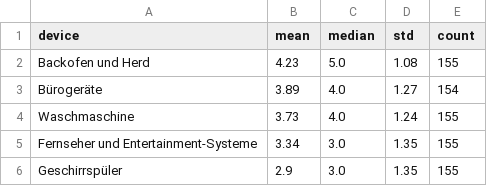
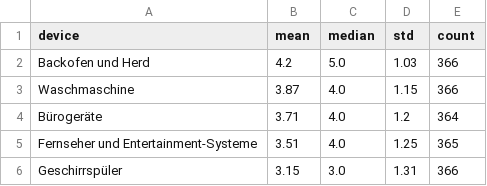
Before and after one commit to Joe8u/PowerE, a CSV file: scripts/F1_Analyse_Kompensationsforderungen/outputs_f1_v2/f1_v2_tabelle_q8_wichtigkeit_pro_geraet.csv, drawn as a sheet.

```diff
--- a/scripts/F1_Analyse_Kompensationsforderungen/outputs_f1_v2/f1_v2_tabelle_q8_wichtigkeit_pro_geraet.csv
+++ b/scripts/F1_Analyse_Kompensationsforderungen/outputs_f1_v2/f1_v2_tabelle_q8_wichtigkeit_pro_geraet.csv
@@ -1,6 +1,6 @@
 device,mean,median,std,count
-Backofen und Herd,4.23,5.0,1.08,155
-Bürogeräte,3.89,4.0,1.27,154
-Waschmaschine,3.73,4.0,1.24,155
-Fernseher und Entertainment-Systeme,3.34,3.0,1.35,155
-Geschirrspüler,2.9,3.0,1.35,155
+Backofen und Herd,4.2,5.0,1.03,366
+Waschmaschine,3.87,4.0,1.15,366
+Bürogeräte,3.71,4.0,1.2,364
+Fernseher und Entertainment-Systeme,3.51,4.0,1.25,365
+Geschirrspüler,3.15,3.0,1.31,366
```
Also changed, not shown: scripts/F1_Analyse_Kompensationsforderungen/outputs_f1_v2/f1_v2_tabelle_explizite_komp_pro_geraet.csv, scripts/F1_Analyse_Kompensationsforderungen/outputs_f1_v2/f1_v2_tabelle_komp_nach_bildung.csv, 20 other files.
